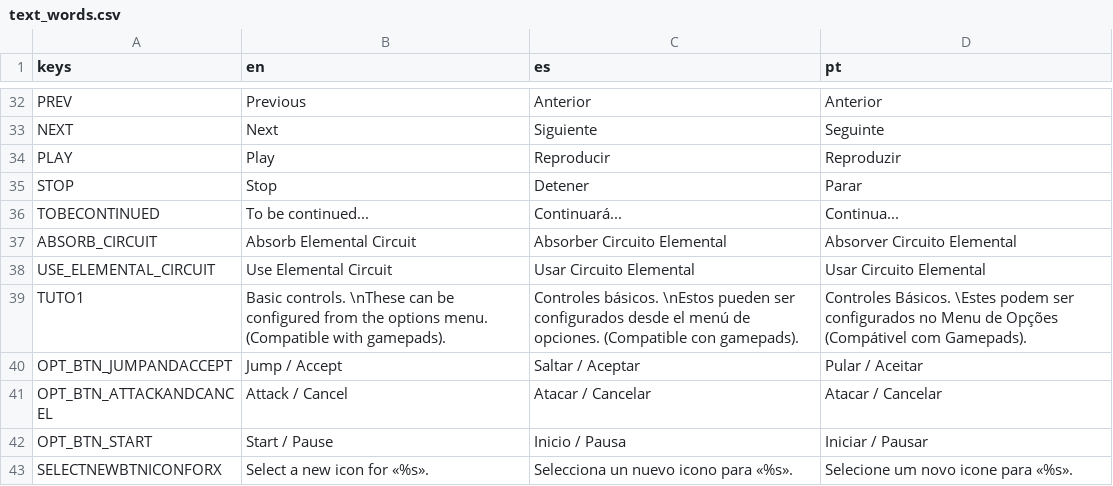
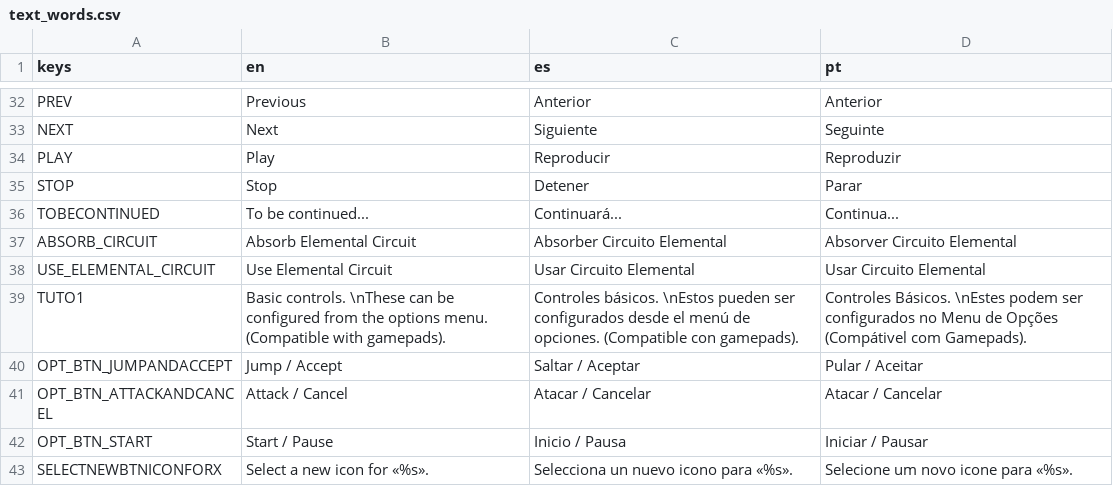
Before and after one commit to dannygaray60/toziuha-night-oota, a CSV file: toziuha_night_oota_project/text_words.csv, drawn as a sheet; only a part is shown, gaps mark what is left out.

```diff
--- a/toziuha_night_oota_project/text_words.csv
+++ b/toziuha_night_oota_project/text_words.csv
@@ -38,3 +38,3 @@ ABSORB_CIRCUIT;Absorb Elemental Circuit;Absorber Circuito Elemental;Absorver Cir
 USE_ELEMENTAL_CIRCUIT;Use Elemental Circuit;Usar Circuito Elemental;Usar Circuito Elemental
-TUTO1;Basic controls. \nThese can be configured from the options menu. (Compatible with gamepads).;Controles básicos. \nEstos pueden ser configurados desde el menú de opciones. (Compatible con gamepads).;Controles Básicos. \Estes podem ser configurados no Menu de Opções (Compátivel com Gamepads).
+TUTO1;Basic controls. \nThese can be configured from the options menu. (Compatible with gamepads).;Controles básicos. \nEstos pueden ser configurados desde el menú de opciones. (Compatible con gamepads).;Controles Básicos. \nEstes podem ser configurados no Menu de Opções (Compátivel com Gamepads).
 OPT_BTN_JUMPANDACCEPT;Jump / Accept;Saltar / Aceptar;Pular / Aceitar
```
Also changed, not shown: 5 other files.
